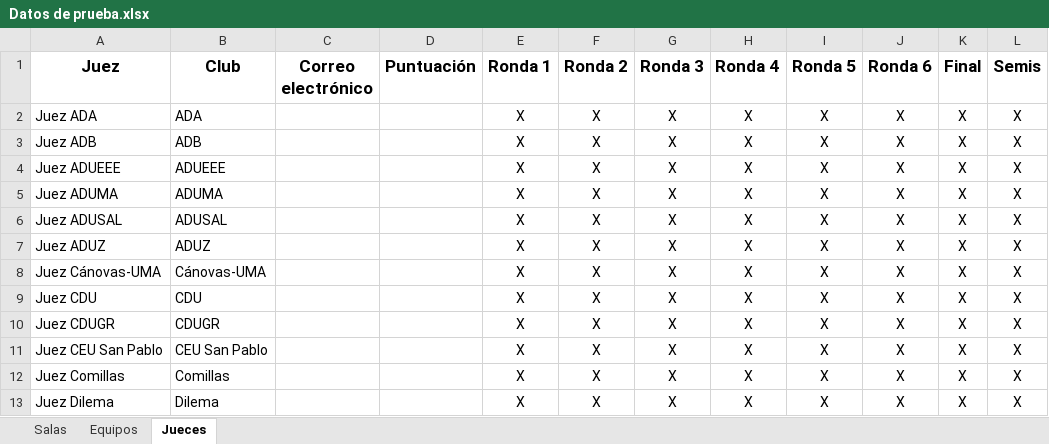
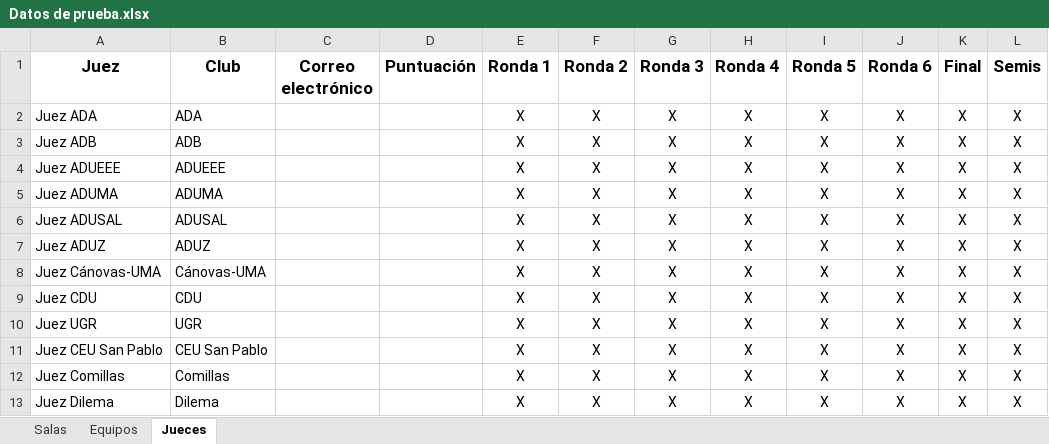
Before and after one commit to Mateo803/Tabademic-docs, an Excel workbook: docs/source/_static/Datos de prueba.xlsx, sheet Jueces, drawn as a sheet; only a part is shown; values as stored, in another font and other column widths than the file's, no borders; the diff names each change by its address in the sheet, - before the commit and + after, or states it on an @@ line.

```diff
--- a/docs/source/_static/Datos de prueba.xlsx (sheet Jueces)
+++ b/docs/source/_static/Datos de prueba.xlsx (sheet Jueces)
-A10 (Juez): Juez CDUGR
+A10 (Juez): Juez UGR
-B10 (Club): CDUGR
+B10 (Club): UGR
```
Also changed, not shown: sheet Equipos, 6 other files.
